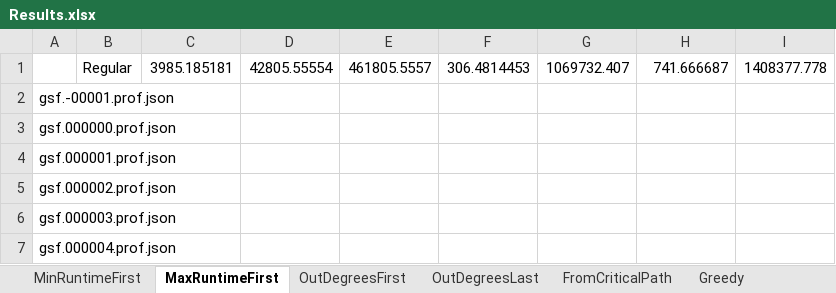
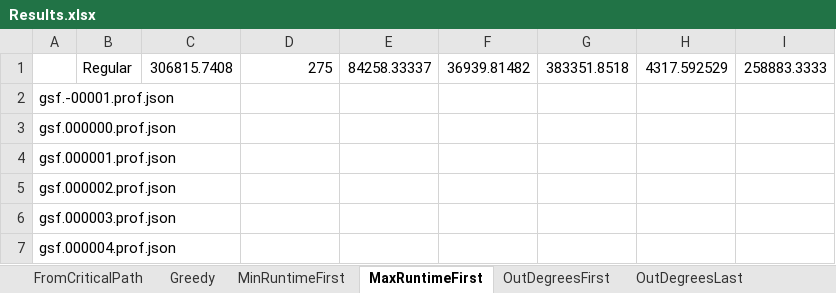
Before and after one commit to Task-Scheduling-Team-Azrieli/TasksSim, an Excel workbook: Results.xlsx, sheet MaxRuntimeFirst, drawn as a sheet; only a part is shown; values as stored, in another font and other column widths than the file's, no borders; removed rows and columns are numbered as before the commit, all else as after; the diff names each change by its address in the sheet, - before the commit and + after, or states it on an @@ line.

```diff
--- a/Results.xlsx (sheet MaxRuntimeFirst)
+++ b/Results.xlsx (sheet MaxRuntimeFirst)
@@ sheet tab order changed: FromCriticalPath | Greedy | MinRuntimeFirst | MaxRuntimeFirst | OutDegreesFirst | OutDegreesLast @@
-row 1:  | Regular | 3985.185181 | 42805.55554 | 461805.5557 | 306.4814453 | 1069732.407 | 741.666687 | 1408377.778
+row 1:  | Regular | 306815.7408 | 275 | 84258.33337 | 36939.81482 | 383351.8518 | 4317.592529 | 258883.3333
```
Also changed, not shown: sheet MinRuntimeFirst, sheet Greedy, sheet FromCriticalPath, sheet OutDegreesFirst, sheet OutDegreesLast, 2 other files.
